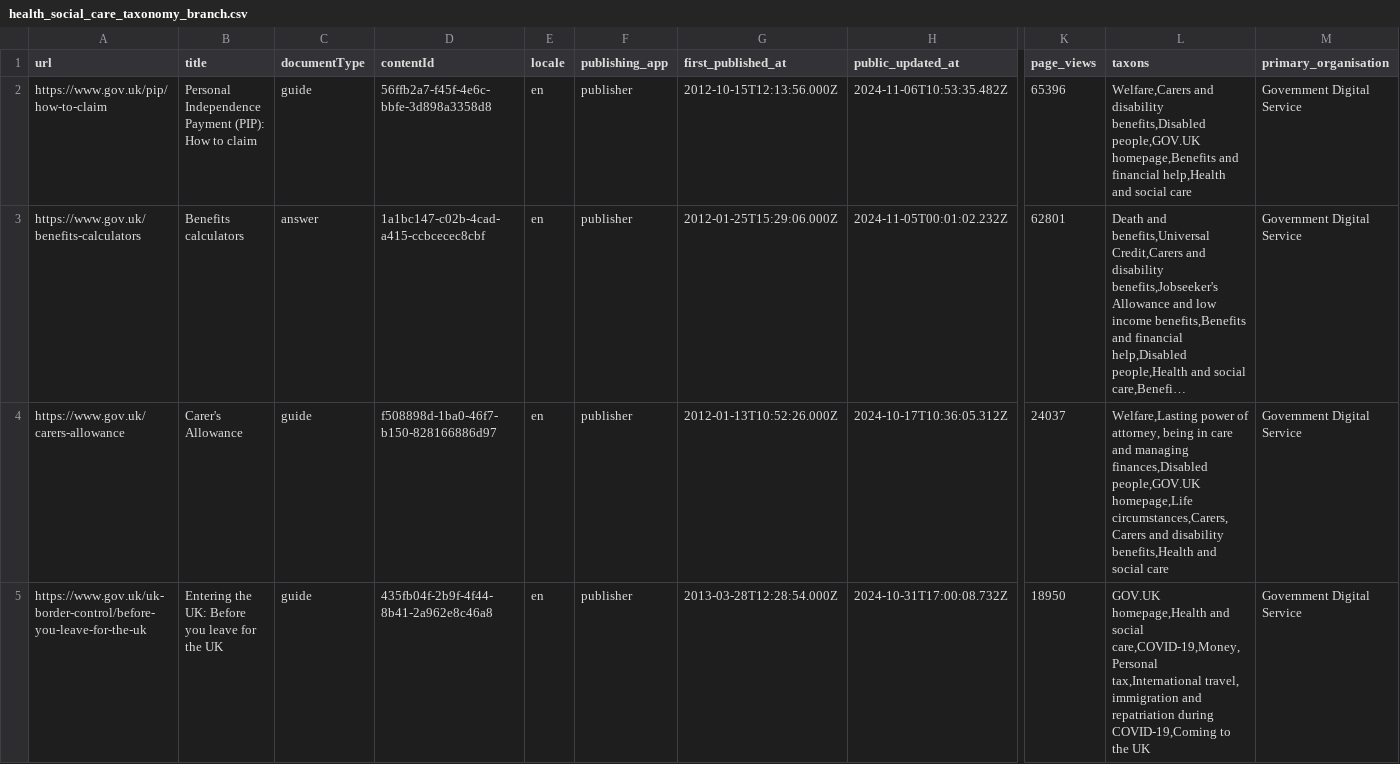
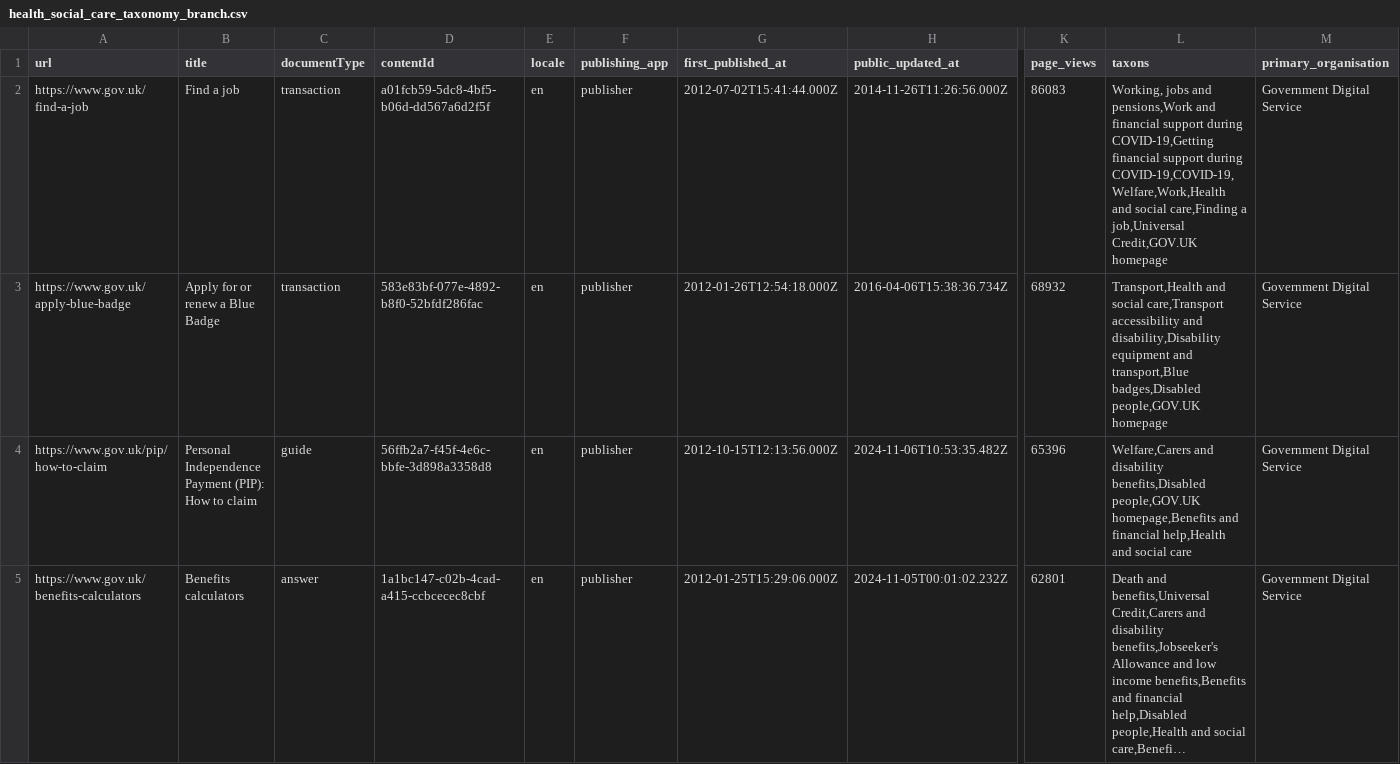
Before and after one commit to alphagov/govuk-ai-accelerator, a CSV file: scripts/filter_urls/search_results_filtered/health_social_care_taxonomy_branch.csv, drawn as a sheet; only a part is shown, gaps mark what is left out; the shorter side is filled out with more unchanged rows; long unchanged cells end in …; rows hold the shown columns only; the diff names each change by its address in the sheet, - before the commit and + after, or states it on an @@ line.

```diff
--- a/scripts/filter_urls/search_results_filtered/health_social_care_taxonomy_branch.csv
+++ b/scripts/filter_urls/search_results_filtered/health_social_care_taxonomy_branch.csv
+row 2: https://www.gov.uk/find-a-job | Find a job | transaction | a01fcb59-5dc8-4bf5-b06d-dd567a6d2f5f | en | publisher | 2012-07-02T15:41:44.000Z | 2014-11-26T11:26:56.000Z | 86083 | Working, jobs and pensions,Work and financial support during COVID-19,Getting financial support during COVID-19,COVID-19,Welfare,Work,Health and social care,Finding a job,Universal Credit,GOV.UK homepage | Government Digital Service
+row 3: https://www.gov.uk/apply-blue-badge | Apply for or renew a Blue Badge | transaction | 583e83bf-077e-4892-b8f0-52bfdf286fac | en | publisher | 2012-01-26T12:54:18.000Z | 2016-04-06T15:38:36.734Z | 68932 | Transport,Health and social care,Transport accessibility and disability,Disability equipment and transport,Blue badges,Disabled people,GOV.UK homepage | Government Digital Service
```
Also changed, not shown: scripts/filter_urls/search_results_filtered/entering_staying_uk_taxonomy_branch.csv, scripts/filter_urls/search_results_filtered/going_being_abroad_taxonomy_branch.csv, 15 other files.
